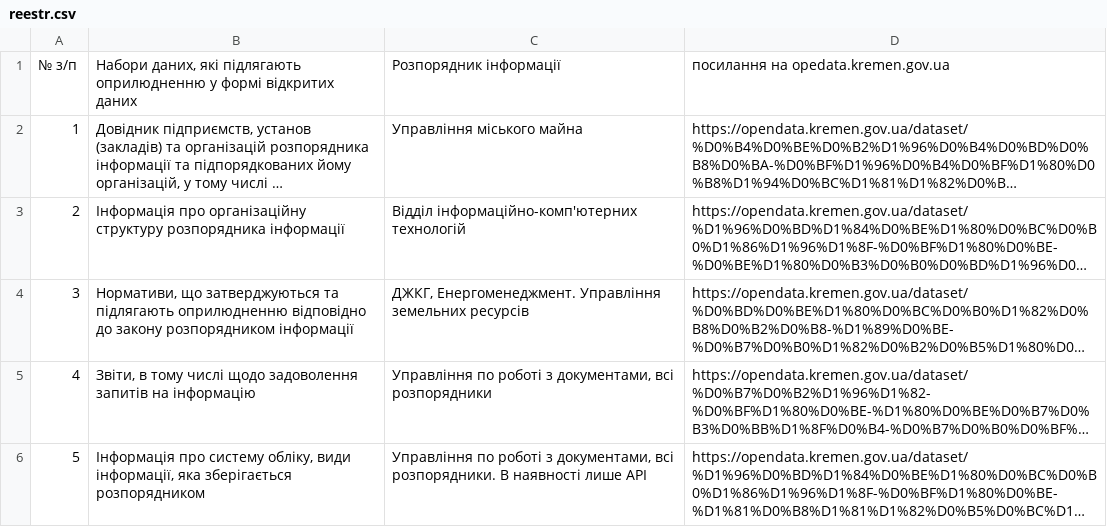
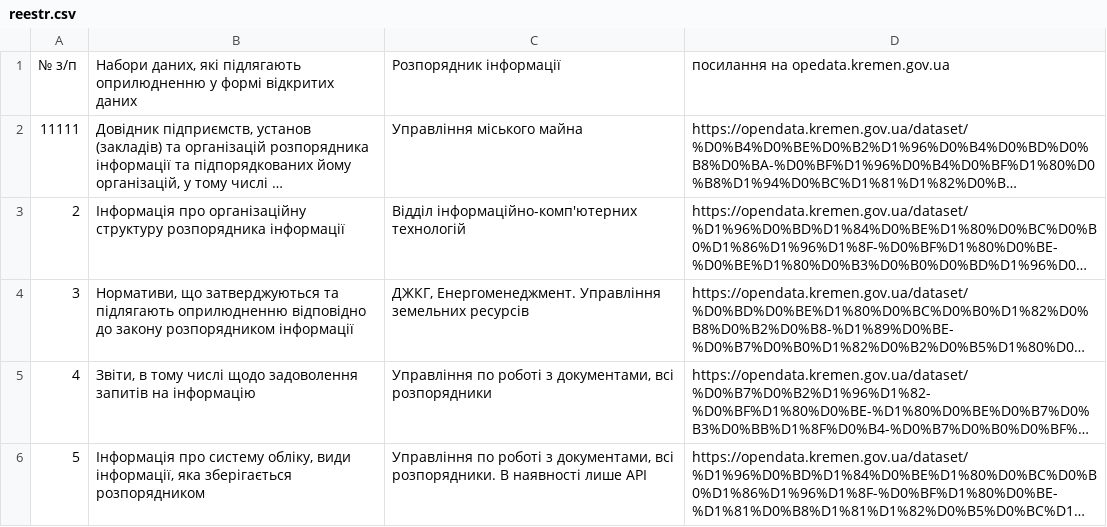
Before and after one commit to layymer/csv-to-html-table, a CSV file: data/reestr.csv, drawn as a sheet; only a part is shown; long unchanged cells end in …; the diff names each change by its address in the sheet, - before the commit and + after, or states it on an @@ line.

Commit message:
ваше сообщение

```diff
--- a/data/reestr.csv
+++ b/data/reestr.csv
-A2: 1
+A2: 11111
```
